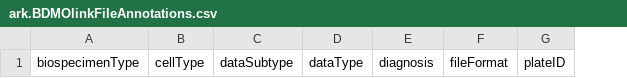
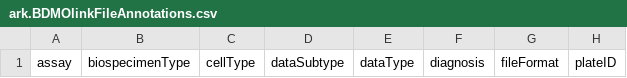
Before and after one commit to ARK-Portal/data_model, a CSV file: model_templates/ark.BDMOlinkFileAnnotations.csv, drawn as a sheet; only a part is shown; the diff names each change by its address in the sheet, - before the commit and + after, or states it on an @@ line.

```diff
--- a/model_templates/ark.BDMOlinkFileAnnotations.csv
+++ b/model_templates/ark.BDMOlinkFileAnnotations.csv
+column A, row 1: assay
```
Also changed, not shown: model_contexts/cytometry/ark.cytometry_model.csv, model_contexts/fastq/ark.fastq_model.csv, 12 other files.
